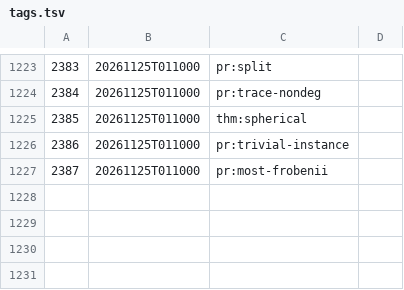
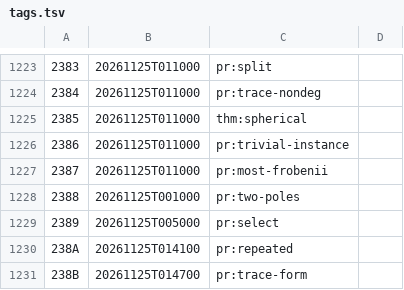
Before and after one commit to ultronozm/grh-workbook, a TSV file: tags.tsv, drawn as a sheet; only a part is shown, gaps mark what is left out; the diff names each change by its address in the sheet, - before the commit and + after, or states it on an @@ line.

```diff
--- a/tags.tsv
+++ b/tags.tsv
+row 1228: 2388 | 20261125T001000 | pr:two-poles
+row 1229: 2389 | 20261125T005000 | pr:select
+row 1230: 238A | 20261125T014100 | pr:repeated
+row 1231: 238B | 20261125T014700 | pr:trace-form
```
Also changed, not shown: 23 other files.
